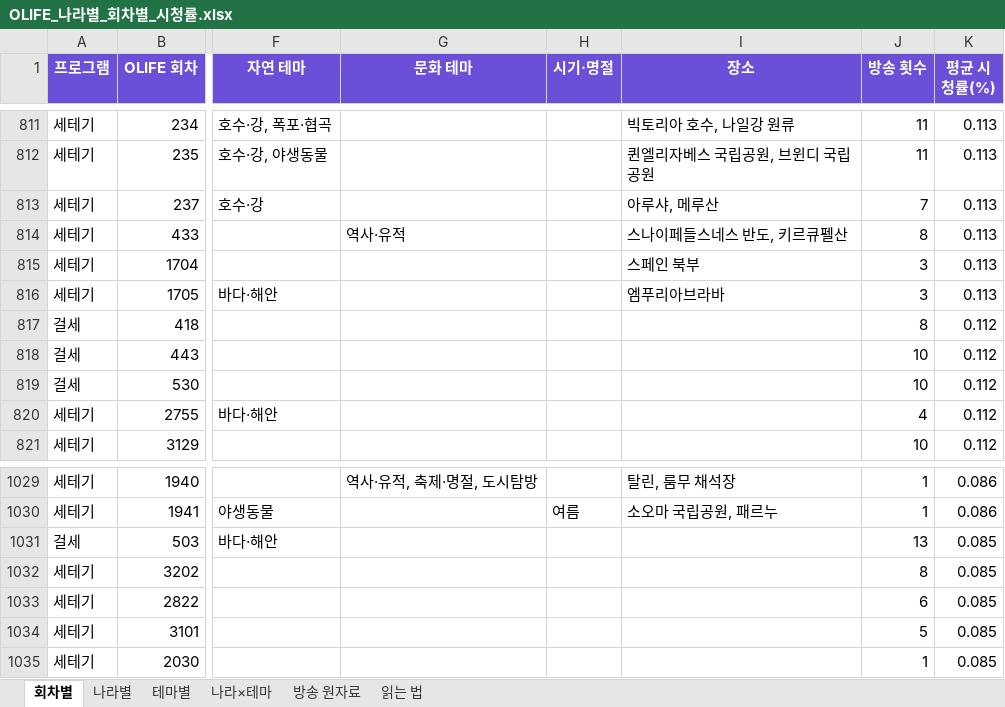
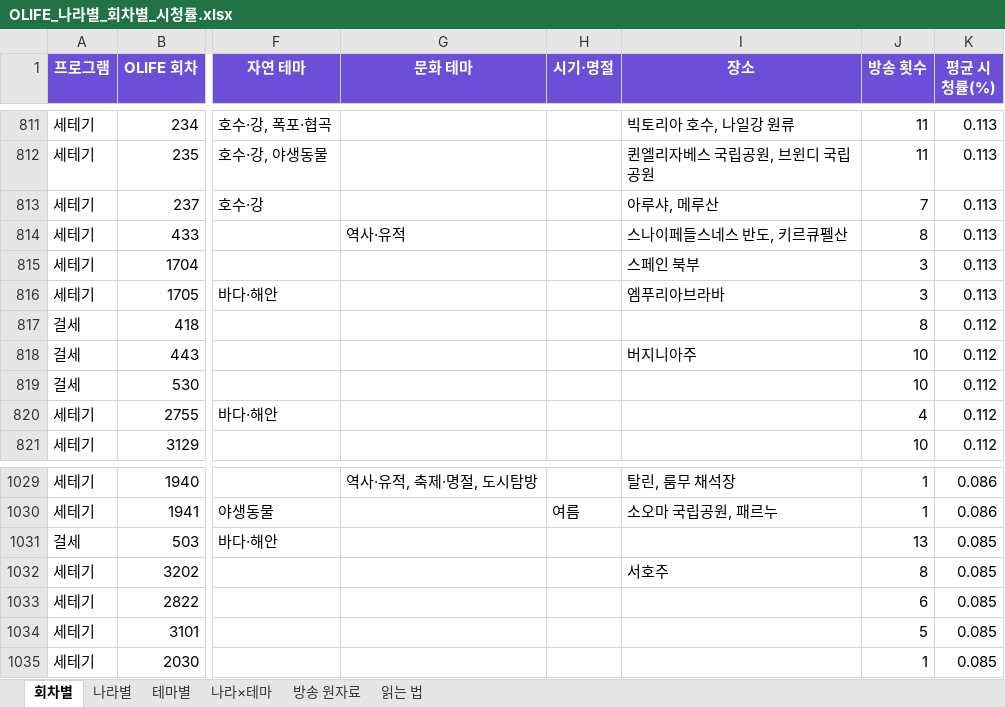
Before and after one commit to christine1150/kt-ena-programming-agent, an Excel workbook: docs/olife-geo/OLIFE_나라별_회차별_시청률.xlsx, sheet 회차별, drawn as a sheet; only a part is shown, gaps mark what is left out; values as stored, in another font and other column widths than the file's, no borders; the diff covers the shown part only; the diff names each change by its address in the sheet, - before the commit and + after, or states it on an @@ line.

```diff
--- a/docs/olife-geo/OLIFE_나라별_회차별_시청률.xlsx (sheet 회차별)
+++ b/docs/olife-geo/OLIFE_나라별_회차별_시청률.xlsx (sheet 회차별)
-I818 (장소): (empty)
+I818 (장소): 버지니아주
-I1032 (장소): (empty)
+I1032 (장소): 서호주
```
Also changed, not shown: 6 edited cells elsewhere in this sheet, 5 other files.
